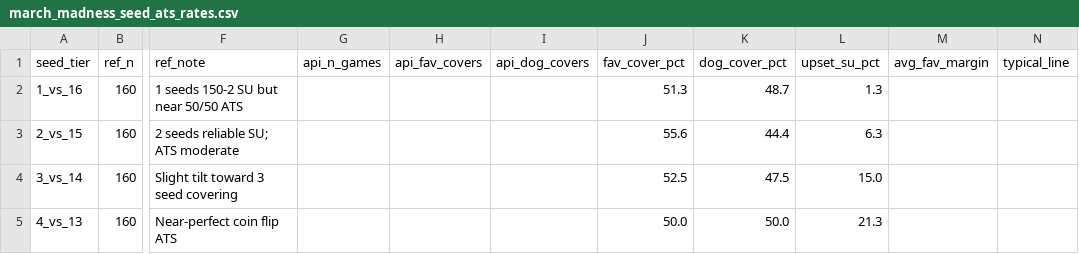
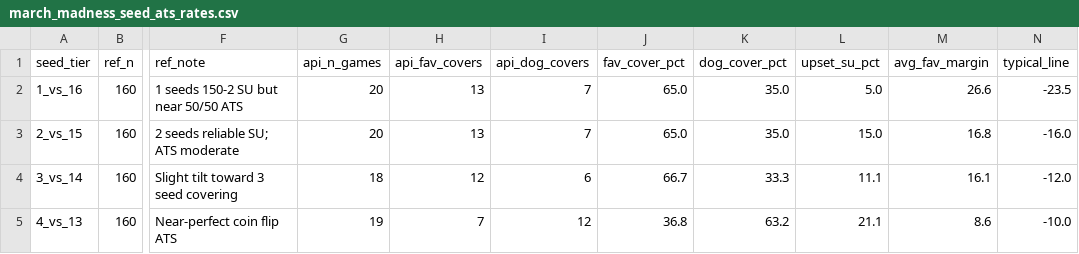
Before and after one commit to goldbondman/CBB.RD2, a CSV file: data/march_madness_seed_ats_rates.csv, drawn as a sheet; only a part is shown, gaps mark what is left out; the diff covers the shown part only; the diff names each change by its address in the sheet, - before the commit and + after, or states it on an @@ line.

```diff
--- a/data/march_madness_seed_ats_rates.csv
+++ b/data/march_madness_seed_ats_rates.csv
-G2:G3 (api_n_games): (empty)
+G2:G3 (api_n_games): 20
-H2:H3 (api_fav_covers): (empty)
+H2:H3 (api_fav_covers): 13
-I2:I3 (api_dog_covers): (empty)
+I2:I3 (api_dog_covers): 7
-J2 (fav_cover_pct): 51.3
+J2 (fav_cover_pct): 65.0
-K2 (dog_cover_pct): 48.7
+K2 (dog_cover_pct): 35.0
-L2 (upset_su_pct): 1.3
+L2 (upset_su_pct): 5.0
-M2 (avg_fav_margin): (empty)
+M2 (avg_fav_margin): 26.6
-N2 (typical_line): (empty)
+N2 (typical_line): -23.5
-J3 (fav_cover_pct): 55.6
+J3 (fav_cover_pct): 65.0
-K3 (dog_cover_pct): 44.4
+K3 (dog_cover_pct): 35.0
-L3 (upset_su_pct): 6.3
+L3 (upset_su_pct): 15.0
-M3 (avg_fav_margin): (empty)
+M3 (avg_fav_margin): 16.8
-N3 (typical_line): (empty)
+N3 (typical_line): -16.0
-G4 (api_n_games): (empty)
+G4 (api_n_games): 18
-H4 (api_fav_covers): (empty)
+H4 (api_fav_covers): 12
-I4 (api_dog_covers): (empty)
+I4 (api_dog_covers): 6
-J4 (fav_cover_pct): 52.5
+J4 (fav_cover_pct): 66.7
-K4 (dog_cover_pct): 47.5
+K4 (dog_cover_pct): 33.3
-L4 (upset_su_pct): 15.0
+L4 (upset_su_pct): 11.1
-M4 (avg_fav_margin): (empty)
+M4 (avg_fav_margin): 16.1
-N4 (typical_line): (empty)
+N4 (typical_line): -12.0
-G5 (api_n_games): (empty)
+G5 (api_n_games): 19
-H5 (api_fav_covers): (empty)
+H5 (api_fav_covers): 7
-I5 (api_dog_covers): (empty)
+I5 (api_dog_covers): 12
-J5 (fav_cover_pct): 50.0
+J5 (fav_cover_pct): 36.8
-K5 (dog_cover_pct): 50.0
+K5 (dog_cover_pct): 63.2
-L5 (upset_su_pct): 21.3
+L5 (upset_su_pct): 21.1
-M5 (avg_fav_margin): (empty)
+M5 (avg_fav_margin): 8.6
-N5 (typical_line): (empty)
+N5 (typical_line): -10.0
```
Also changed, not shown: 32 edited cells elsewhere in this file, 1 other file.
